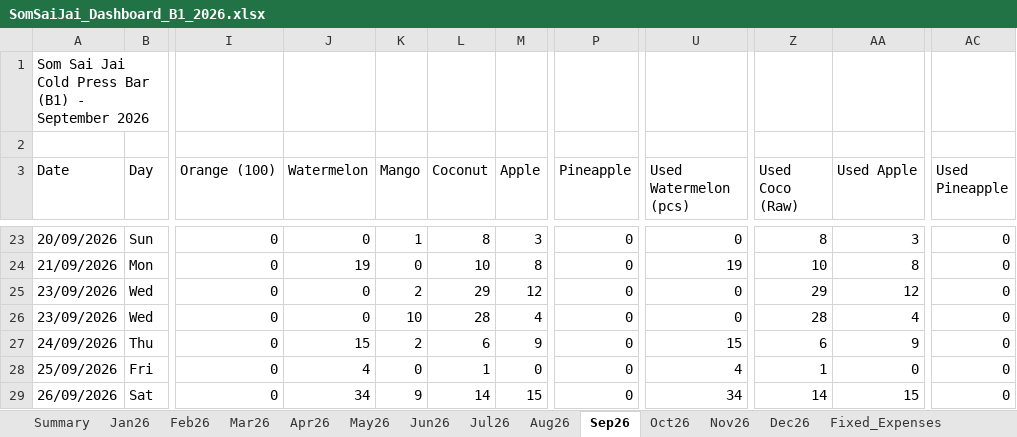
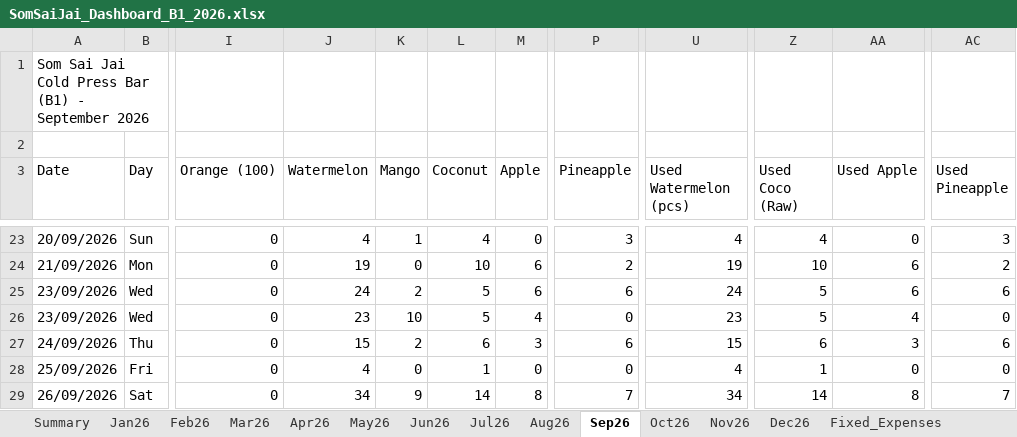
Before and after one commit to metasith-blessme/Somsaijai-Dashboard, an Excel workbook: 3_Automation_Dashboard/SomSaiJai_Dashboard_B1_2026.xlsx, sheet Sep26, drawn as a sheet; only a part is shown, gaps mark what is left out; values as stored, in another font and other column widths than the file's, no borders; the diff covers the shown part only; the diff names each change by its address in the sheet, - before the commit and + after, or states it on an @@ line.

```diff
--- a/3_Automation_Dashboard/SomSaiJai_Dashboard_B1_2026.xlsx (sheet Sep26)
+++ b/3_Automation_Dashboard/SomSaiJai_Dashboard_B1_2026.xlsx (sheet Sep26)
-J23 (Watermelon): 0
+J23 (Watermelon): 4
-L23 (Coconut): 8
+L23 (Coconut): 4
-M23 (Apple): 3
+M23 (Apple): 0
-P23 (Pineapple): 0
+P23 (Pineapple): 3
-U23 (Used Watermelon (pcs)): 0
+U23 (Used Watermelon (pcs)): 4
-Z23 (Used Coco (Raw)): 8
+Z23 (Used Coco (Raw)): 4
-AA23 (Used Apple): 3
+AA23 (Used Apple): 0
-AC23 (Used Pineapple): 0
+AC23 (Used Pineapple): 3
-M24 (Apple): 8
+M24 (Apple): 6
-P24 (Pineapple): 0
+P24 (Pineapple): 2
-AA24 (Used Apple): 8
+AA24 (Used Apple): 6
-AC24 (Used Pineapple): 0
+AC24 (Used Pineapple): 2
-J25 (Watermelon): 0
+J25 (Watermelon): 24
-L25 (Coconut): 29
+L25 (Coconut): 5
-M25 (Apple): 12
+M25 (Apple): 6
-P25 (Pineapple): 0
+P25 (Pineapple): 6
-U25 (Used Watermelon (pcs)): 0
+U25 (Used Watermelon (pcs)): 24
-Z25 (Used Coco (Raw)): 29
+Z25 (Used Coco (Raw)): 5
-AA25 (Used Apple): 12
+AA25 (Used Apple): 6
-AC25 (Used Pineapple): 0
+AC25 (Used Pineapple): 6
-J26 (Watermelon): 0
+J26 (Watermelon): 23
-L26 (Coconut): 28
+L26 (Coconut): 5
-U26 (Used Watermelon (pcs)): 0
+U26 (Used Watermelon (pcs)): 23
-Z26 (Used Coco (Raw)): 28
+Z26 (Used Coco (Raw)): 5
-M27 (Apple): 9
+M27 (Apple): 3
-P27 (Pineapple): 0
+P27 (Pineapple): 6
-AA27 (Used Apple): 9
+AA27 (Used Apple): 3
-AC27 (Used Pineapple): 0
+AC27 (Used Pineapple): 6
-M29 (Apple): 15
+M29 (Apple): 8
-P29 (Pineapple): 0
+P29 (Pineapple): 7
-AA29 (Used Apple): 15
+AA29 (Used Apple): 8
-AC29 (Used Pineapple): 0
+AC29 (Used Pineapple): 7
```
Also changed, not shown: 52 edited cells elsewhere in this sheet, 3_Automation_Dashboard/SomSaiJai_Dashboard_B4_2026.xlsx, 11 other files.
